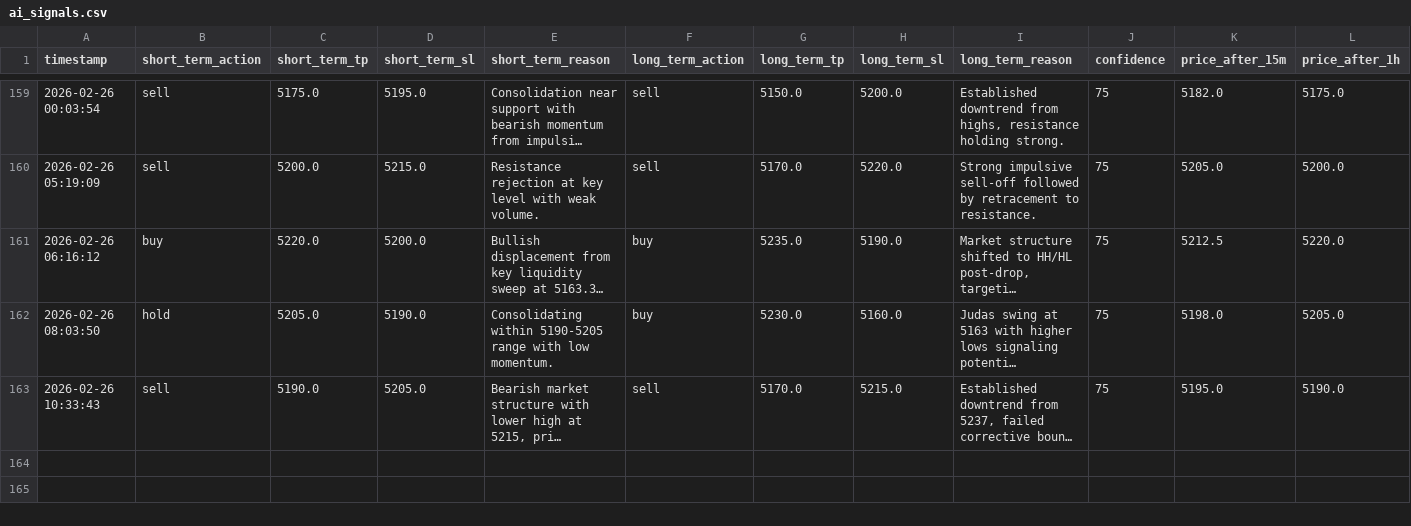
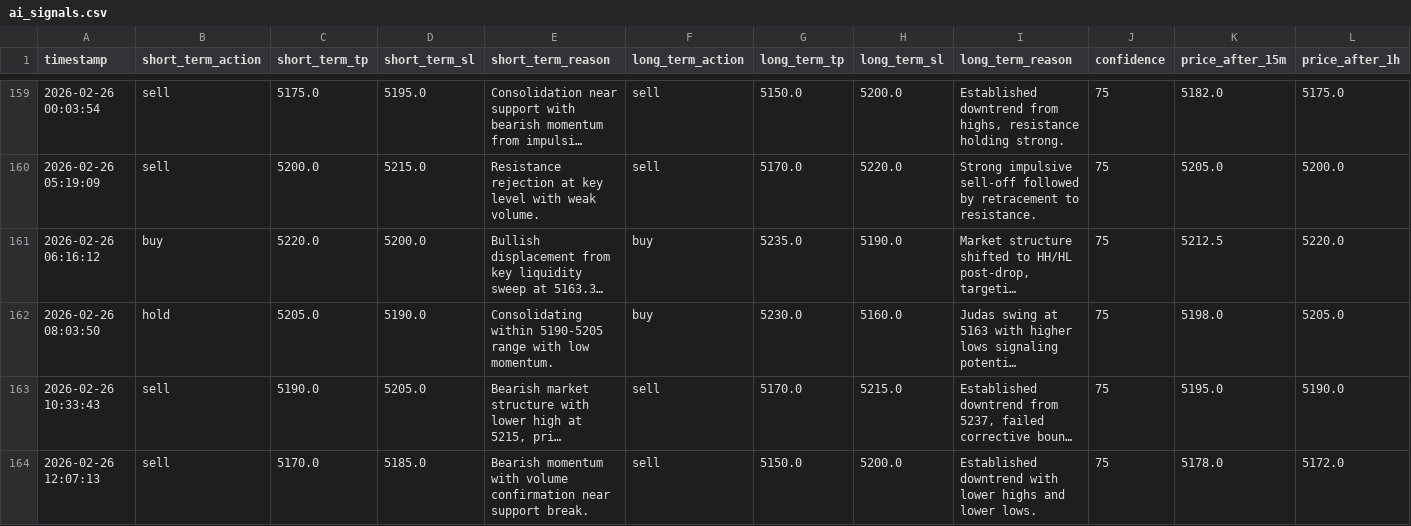
Before and after one commit to jjlabor832026-ui/ai-xau-signals, a CSV file: ai_signals.csv, drawn as a sheet; only a part is shown, gaps mark what is left out; long unchanged cells end in …; rows hold the shown columns only; the diff names each change by its address in the sheet, - before the commit and + after, or states it on an @@ line.

```diff
--- a/ai_signals.csv
+++ b/ai_signals.csv
+row 164: 2026-02-26 12:07:13 | sell | 5170.0 | 5185.0 | Bearish momentum with volume confirmation near support break. | sell | 5150.0 | 5200.0 | Established downtrend with lower highs and lower lows. | 75 | 5178.0 | 5172.0
```
